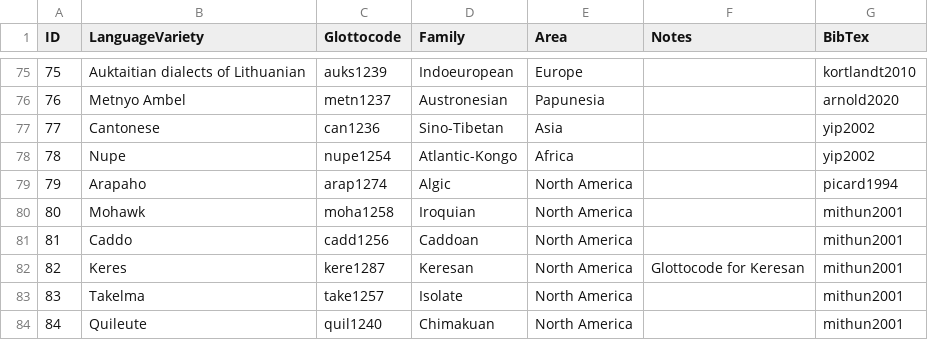
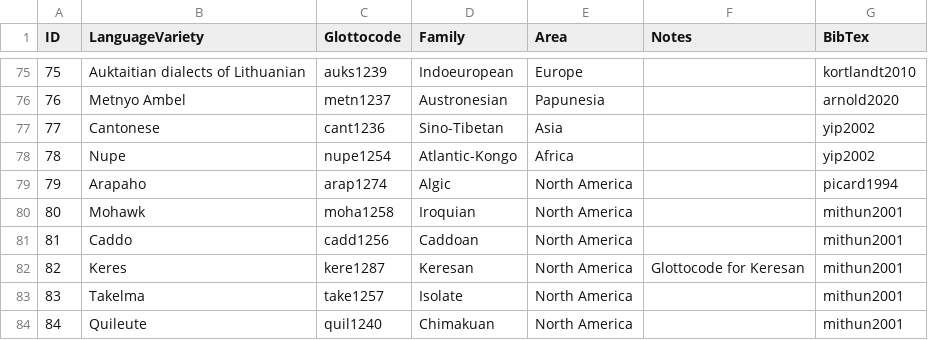
Before and after one commit to bambooforest/tono_db, a CSV file: data/Tonogenesis - Index.csv, drawn as a sheet; only a part is shown, gaps mark what is left out.

Commit message:
fix cant1236

```diff
--- a/data/Tonogenesis - Index.csv
+++ b/data/Tonogenesis - Index.csv
@@ -76,3 +76,3 @@ ID,LanguageVariety,Glottocode,Family,Area,Notes,BibTex
 76,Metnyo Ambel,metn1237,Austronesian,Papunesia,,arnold2020
-77,Cantonese,can1236,Sino-Tibetan,Asia,,yip2002
+77,Cantonese,cant1236,Sino-Tibetan,Asia,,yip2002
 78,Nupe,nupe1254,Atlantic-Kongo,Africa,,yip2002
```
